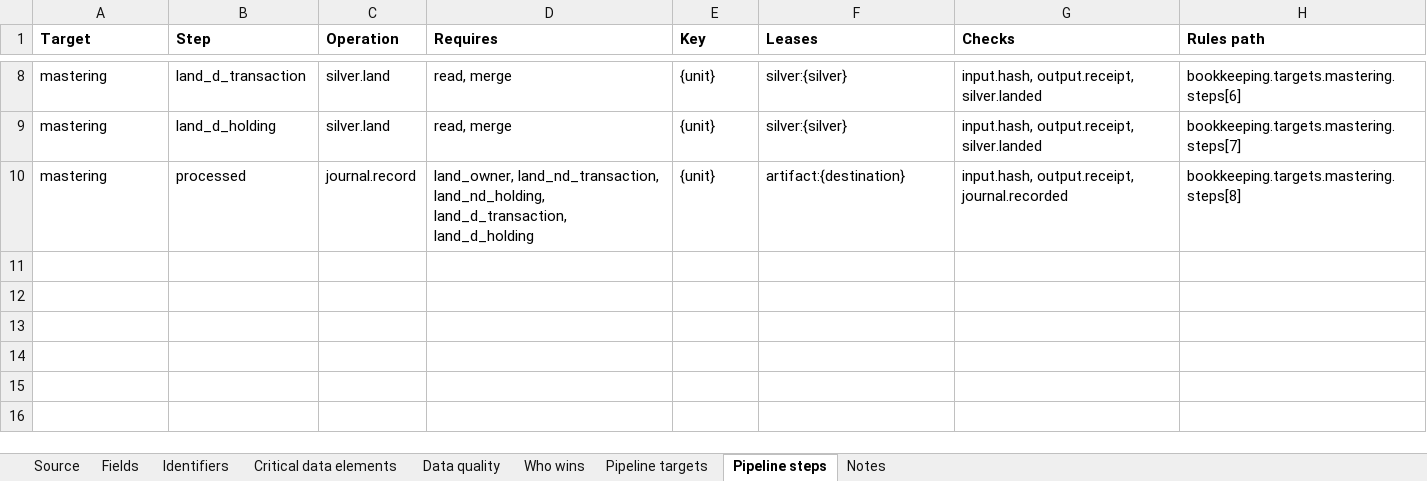
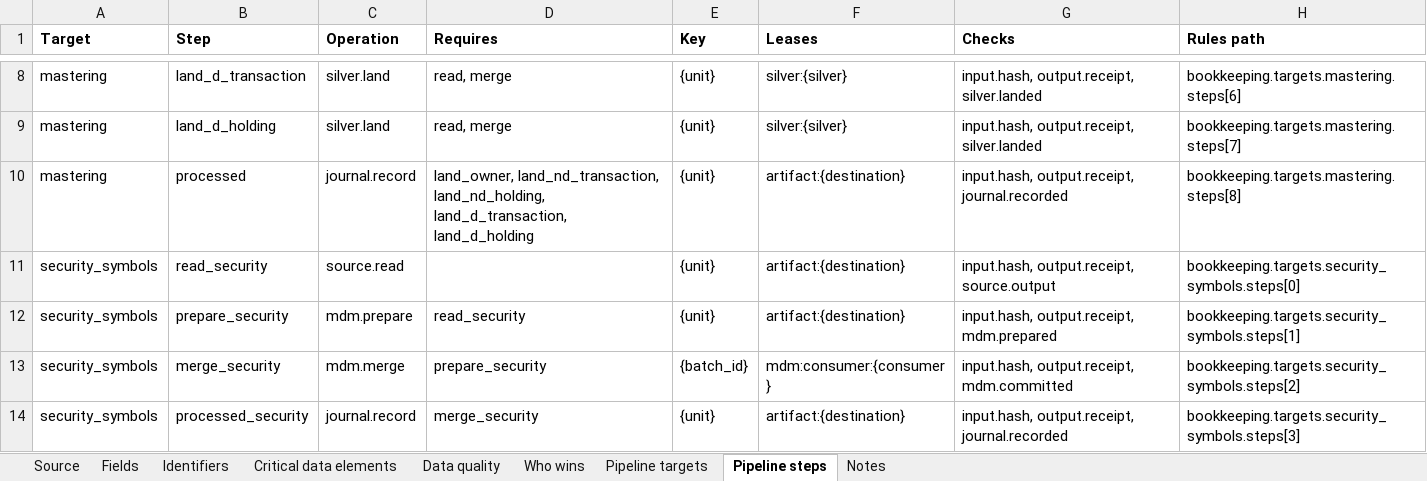
Before and after one commit to paulananth/edgartools-platform, an Excel workbook: rules/sources/sec.ownership/MAPPING.xlsx, sheet Pipeline steps, drawn as a sheet; only a part is shown, gaps mark what is left out; values as stored, in another font and other column widths than the file's, no borders; the diff names each change by its address in the sheet, - before the commit and + after, or states it on an @@ line.

```diff
--- a/rules/sources/sec.ownership/MAPPING.xlsx (sheet Pipeline steps)
+++ b/rules/sources/sec.ownership/MAPPING.xlsx (sheet Pipeline steps)
+row 11: security_symbols | read_security | source.read |  | {unit} | artifact:{destination} | input.hash, output.receipt, source.output | bookkeeping.targets.security_symbols.steps[0]
+row 12: security_symbols | prepare_security | mdm.prepare | read_security | {unit} | artifact:{destination} | input.hash, output.receipt, mdm.prepared | bookkeeping.targets.security_symbols.steps[1]
+row 13: security_symbols | merge_security | mdm.merge | prepare_security | {batch_id} | mdm:consumer:{consumer} | input.hash, output.receipt, mdm.committed | bookkeeping.targets.security_symbols.steps[2]
+row 14: security_symbols | processed_security | journal.record | merge_security | {unit} | artifact:{destination} | input.hash, output.receipt, journal.recorded | bookkeeping.targets.security_symbols.steps[3]
```
Also changed, not shown: sheet Pipeline targets, sheet Source, 6 other files.
